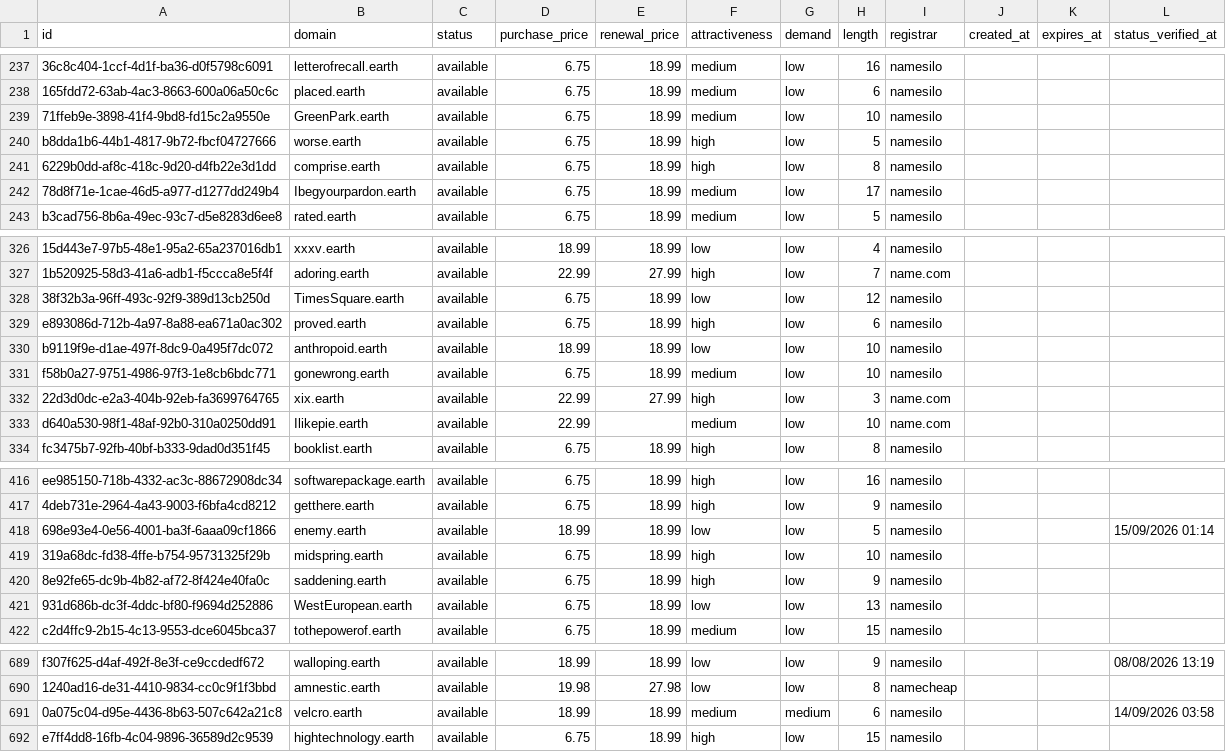
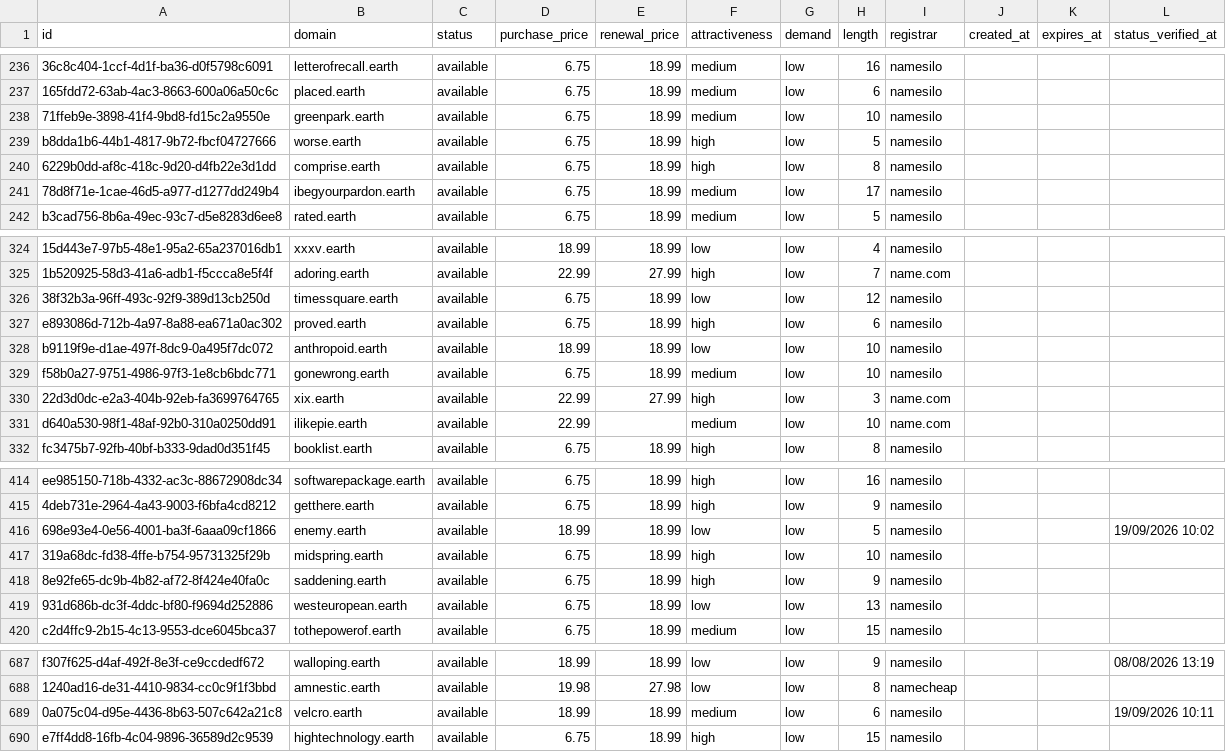
Before and after one commit to UniqueDomains/earth-oneword-domains, a CSV file: earth.csv, drawn as a sheet; only a part is shown, gaps mark what is left out; addresses are those after the commit; the diff covers the shown part only; the diff names each change by its address in the sheet, - before the commit and + after, or states it on an @@ line.

Commit message:
Domains update

```diff
--- a/earth.csv
+++ b/earth.csv
-B238 (domain): GreenPark.earth
+B238 (domain): greenpark.earth
-B241 (domain): Ibegyourpardon.earth
+B241 (domain): ibegyourpardon.earth
-B326 (domain): TimesSquare.earth
+B326 (domain): timessquare.earth
-B331 (domain): Ilikepie.earth
+B331 (domain): ilikepie.earth
-L416 (status_verified_at): 15/09/2026 01:14
+L416 (status_verified_at): 19/09/2026 10:02
-B419 (domain): WestEuropean.earth
+B419 (domain): westeuropean.earth
-G689 (demand): medium
+G689 (demand): low
-L689 (status_verified_at): 14/09/2026 03:58
+L689 (status_verified_at): 19/09/2026 10:11
```
Also changed, not shown: 4 added rows, 4 removed rows and 52 edited cells elsewhere in this file, 4 other files.
